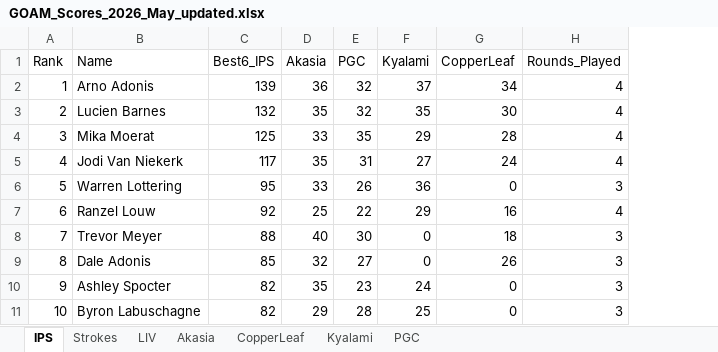
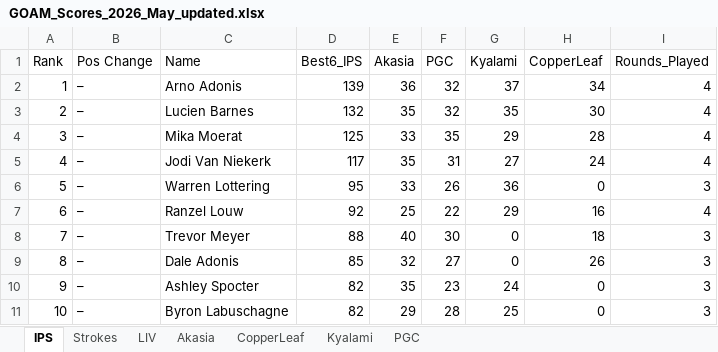
Before and after one commit to Lucienpb/GOAM-Admin, an Excel workbook: data/GOAM_Scores_2026_May_updated.xlsx, sheet IPS, drawn as a sheet; only a part is shown; values as stored, in another font and other column widths than the file's, no borders; the diff names each change by its address in the sheet, - before the commit and + after, or states it on an @@ line.

```diff
--- a/data/GOAM_Scores_2026_May_updated.xlsx (sheet IPS)
+++ b/data/GOAM_Scores_2026_May_updated.xlsx (sheet IPS)
+column B (Pos Change), rows 2-11: all –
```
Also changed, not shown: 12 other files.
